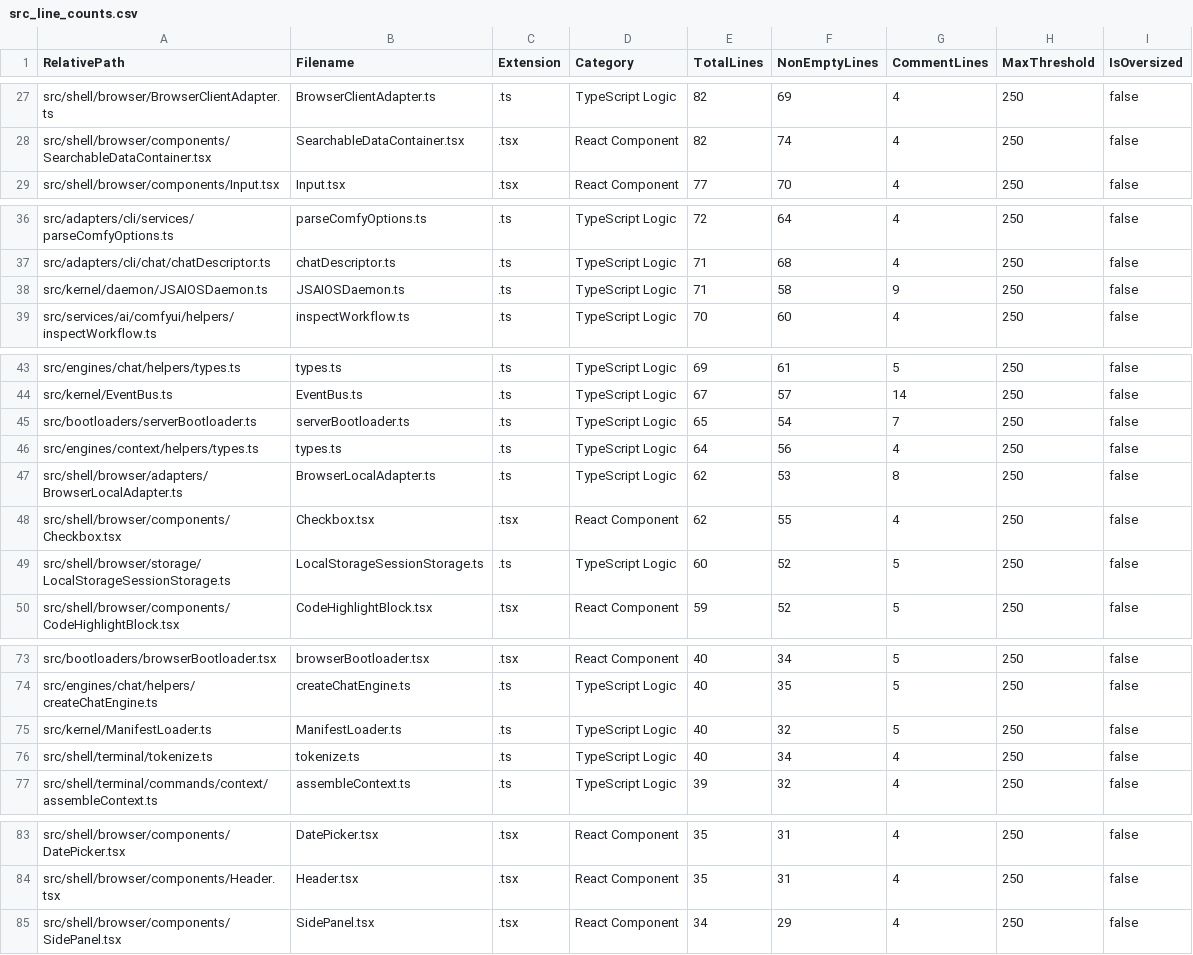
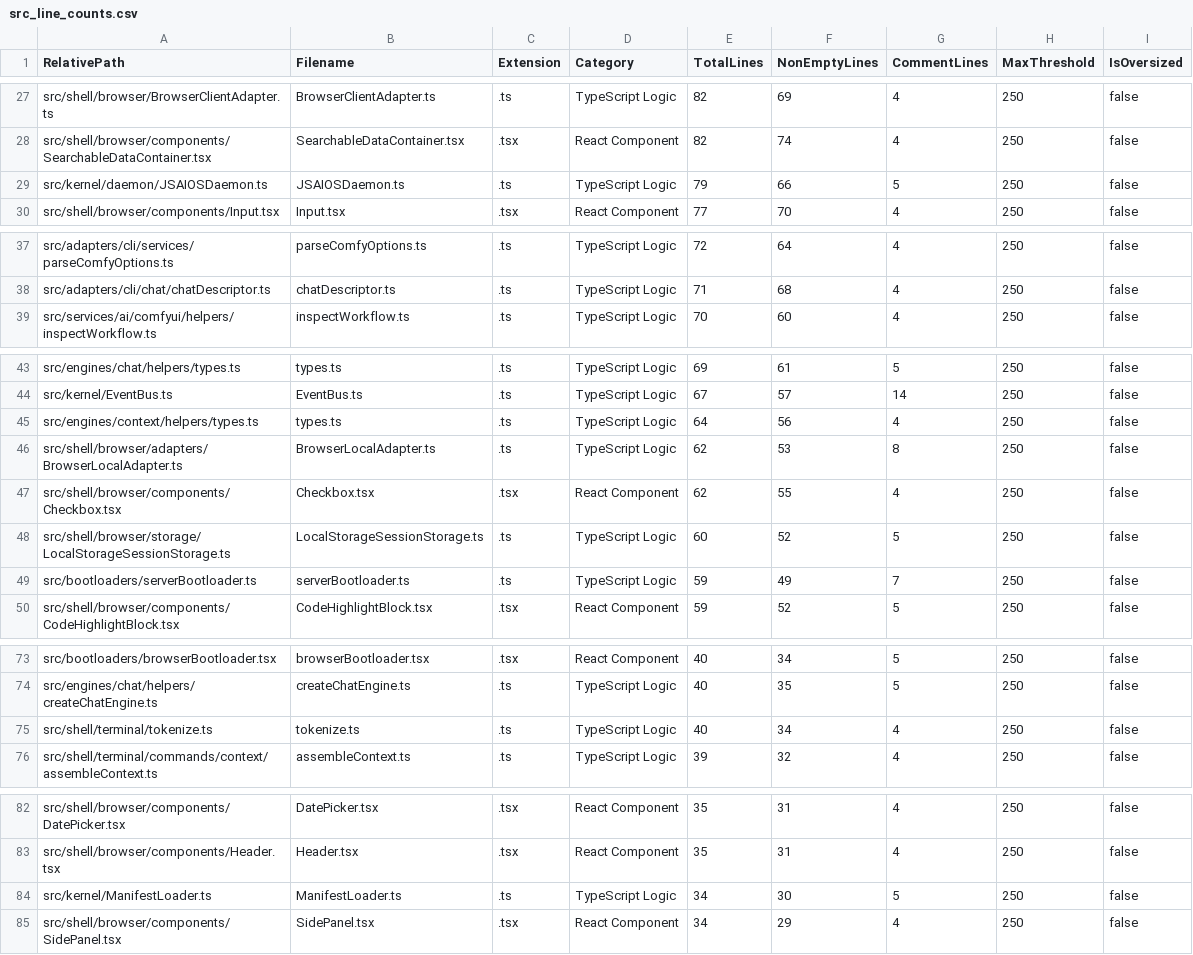
Before and after one commit to mattdaruma/JSAIOS, a CSV file: reports/src_line_counts.csv, drawn as a sheet; only a part is shown, gaps mark what is left out; the diff covers the shown part only.

```diff
--- a/reports/src_line_counts.csv
+++ b/reports/src_line_counts.csv
@@ -28,2 +28,3 @@ RelativePath,Filename,Extension,Category,TotalLines,NonEmptyLines,CommentLines,M
 "src/shell/browser/components/SearchableDataContainer.tsx","SearchableDataContainer.tsx",".tsx","React Component",82,74,4,250,false
+"src/kernel/daemon/JSAIOSDaemon.ts","JSAIOSDaemon.ts",".ts","TypeScript Logic",79,66,5,250,false
 "src/shell/browser/components/Input.tsx","Input.tsx",".tsx","React Component",77,70,4,250,false
@@ -37,3 +38,2 @@ RelativePath,Filename,Extension,Category,TotalLines,NonEmptyLines,CommentLines,M
 "src/adapters/cli/chat/chatDescriptor.ts","chatDescriptor.ts",".ts","TypeScript Logic",71,68,4,250,false
-"src/kernel/daemon/JSAIOSDaemon.ts","JSAIOSDaemon.ts",".ts","TypeScript Logic",71,58,9,250,false
 "src/services/ai/comfyui/helpers/inspectWorkflow.ts","inspectWorkflow.ts",".ts","TypeScript Logic",70,60,4,250,false
@@ -44,3 +44,2 @@ RelativePath,Filename,Extension,Category,TotalLines,NonEmptyLines,CommentLines,M
 "src/kernel/EventBus.ts","EventBus.ts",".ts","TypeScript Logic",67,57,14,250,false
-"src/bootloaders/serverBootloader.ts","serverBootloader.ts",".ts","TypeScript Logic",65,54,7,250,false
 "src/engines/context/helpers/types.ts","types.ts",".ts","TypeScript Logic",64,56,4,250,false
@@ -49,2 +48,3 @@ RelativePath,Filename,Extension,Category,TotalLines,NonEmptyLines,CommentLines,M
 "src/shell/browser/storage/LocalStorageSessionStorage.ts","LocalStorageSessionStorage.ts",".ts","TypeScript Logic",60,52,5,250,false
+"src/bootloaders/serverBootloader.ts","serverBootloader.ts",".ts","TypeScript Logic",59,49,7,250,false
 "src/shell/browser/components/CodeHighlightBlock.tsx","CodeHighlightBlock.tsx",".tsx","React Component",59,52,5,250,false
@@ -74,3 +74,2 @@ RelativePath,Filename,Extension,Category,TotalLines,NonEmptyLines,CommentLines,M
 "src/engines/chat/helpers/createChatEngine.ts","createChatEngine.ts",".ts","TypeScript Logic",40,35,5,250,false
-"src/kernel/ManifestLoader.ts","ManifestLoader.ts",".ts","TypeScript Logic",40,32,5,250,false
 "src/shell/terminal/tokenize.ts","tokenize.ts",".ts","TypeScript Logic",40,34,4,250,false
@@ -84,2 +83,3 @@ RelativePath,Filename,Extension,Category,TotalLines,NonEmptyLines,CommentLines,M
 "src/shell/browser/components/Header.tsx","Header.tsx",".tsx","React Component",35,31,4,250,false
+"src/kernel/ManifestLoader.ts","ManifestLoader.ts",".ts","TypeScript Logic",34,30,5,250,false
 "src/shell/browser/components/SidePanel.tsx","SidePanel.tsx",".tsx","React Component",34,29,4,250,false
```
Also changed, not shown: 2 edited cells elsewhere in this file, 8 other files.
